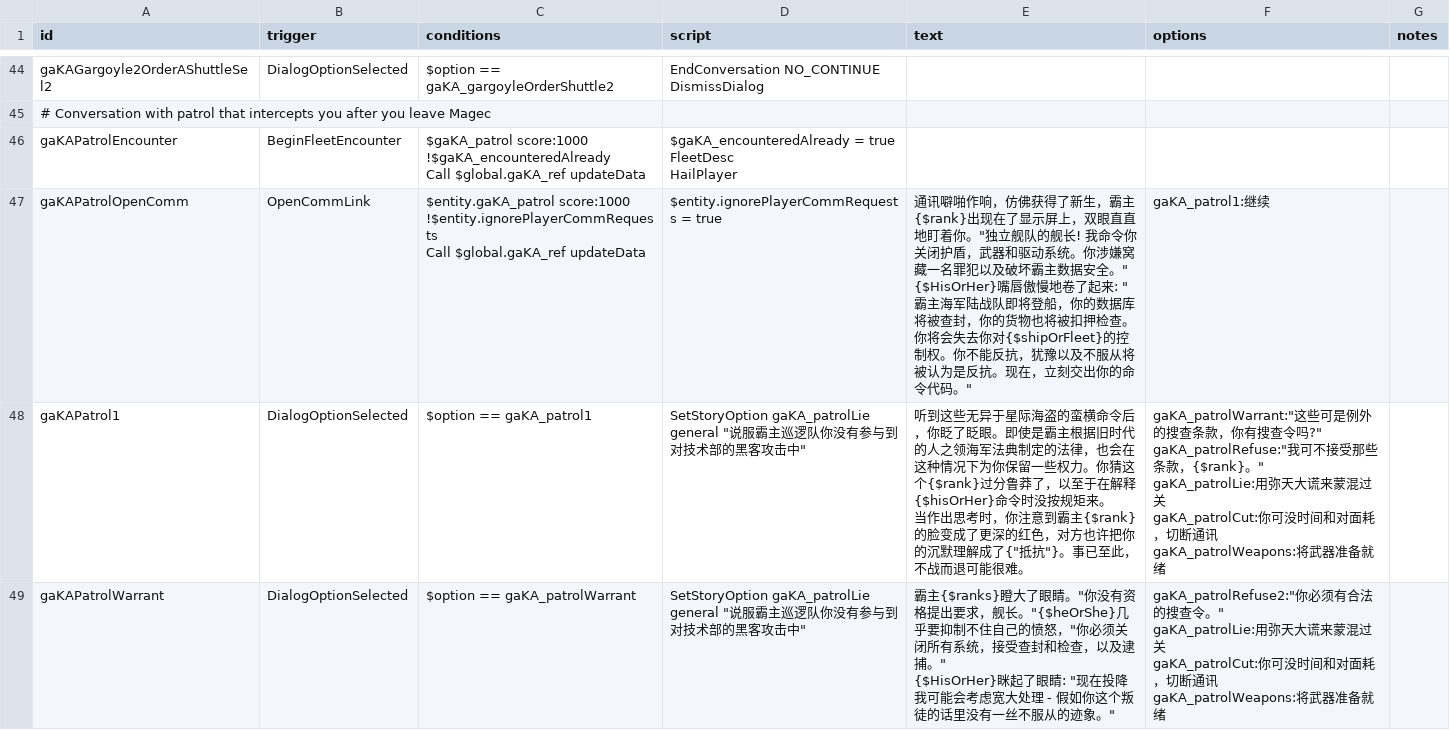
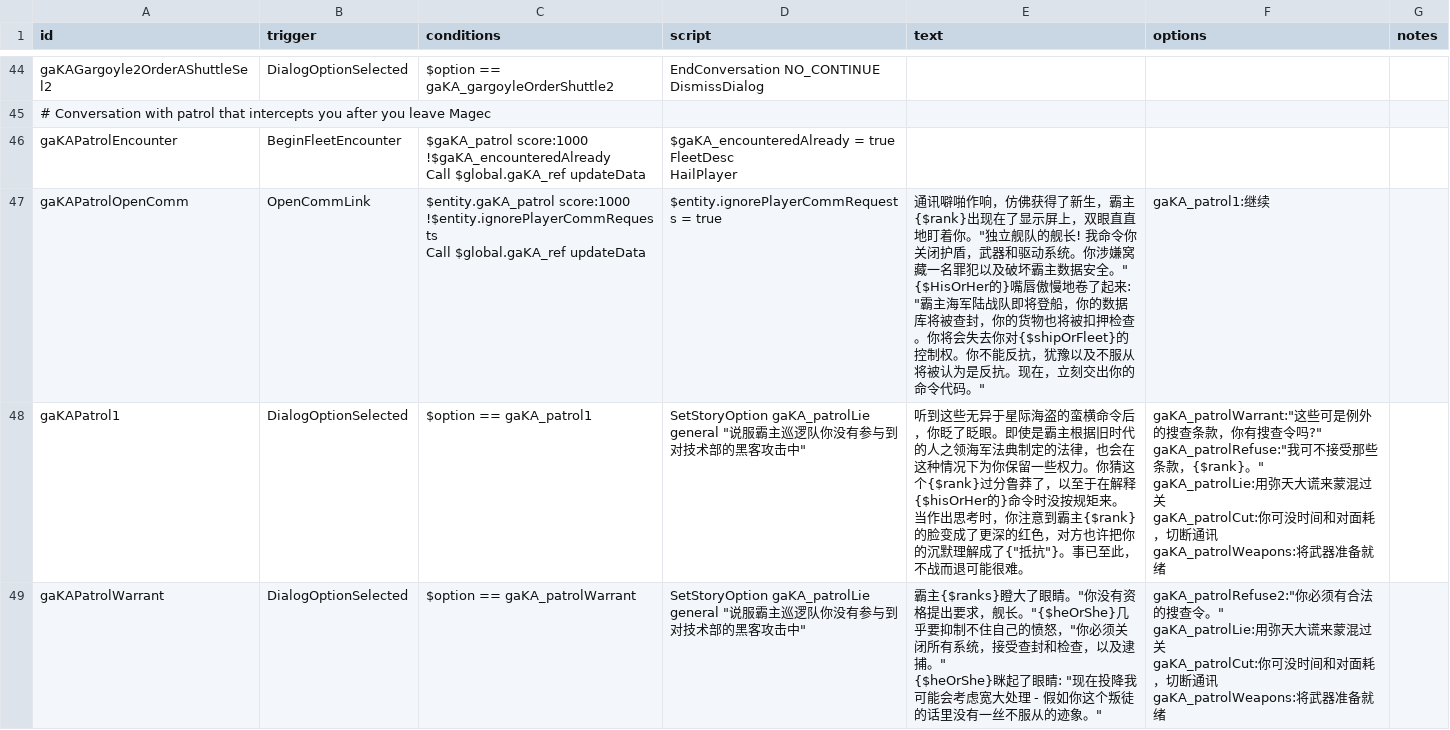
Before and after one commit to TruthOriginem/Starsector-0951-Localization, a CSV file: localization/data/campaign/rules分段/rules 1197-1405 3908.csv, drawn as a sheet; only a part is shown, gaps mark what is left out; the diff covers the shown part only.

```diff
--- a/localization/data/campaign/rules分段/rules 1197-1405 3908.csv
+++ b/localization/data/campaign/rules分段/rules 1197-1405 3908.csv
@@ -159,19 +159,19 @@ FleetDesc
 HailPlayer",,,
-gaKAPatrolOpenComm,OpenCommLink,"$entity.gaKA_patrol score:1000
-!$entity.ignorePlayerCommRequests
-Call $global.gaKA_ref updateData",$entity.ignorePlayerCommRequests = true,"通讯噼啪作响，仿佛获得了新生，霸主{$rank}出现在了显示屏上，双眼直直地盯着你。""独立舰队的舰长! 我命令你关闭护盾，武器和驱动系统。你涉嫌窝藏一名罪犯以及破坏霸主数据安全。""
-
-{$HisOrHer}嘴唇傲慢地卷了起来: ""霸主海军陆战队即将登船，你的数据库将被查封，你的货物也将被扣押检查。你将会失去你对{$shipOrFleet}的控制权。你不能反抗，犹豫以及不服从将被认为是反抗。现在，立刻交出你的命令代码。""",gaKA_patrol1:继续,
-gaKAPatrol1,DialogOptionSelected,$option == gaKA_patrol1,"SetStoryOption gaKA_patrolLie general ""说服霸主巡逻队你没有参与到对技术部的黑客攻击中""","听到这些无异于星际海盗的蛮横命令后，你眨了眨眼。即使是霸主根据旧时代的人之领海军法典制定的法律，也会在这种情况下为你保留一些权力。你猜这个{$rank}过分鲁莽了，以至于在解释{$hisOrHer}命令时没按规矩来。
-
-当作出思考时，你注意到霸主{$rank}的脸变成了更深的红色，对方也许把你的沉默理解成了{""抵抗""}。事已至此，不战而退可能很难。","gaKA_patrolWarrant:""这些可是例外的搜查条款，你有搜查令吗?""
-gaKA_patrolRefuse:""我可不接受那些条款，{$rank}。""
-gaKA_patrolLie:用弥天大谎来蒙混过关
-gaKA_patrolCut:你可没时间和对面耗，切断通讯
-gaKA_patrolWeapons:将武器准备就绪",
-gaKAPatrolWarrant,DialogOptionSelected,$option == gaKA_patrolWarrant,"SetStoryOption gaKA_patrolLie general ""说服霸主巡逻队你没有参与到对技术部的黑客攻击中""","霸主{$ranks}瞪大了眼睛。""你没有资格提出要求，舰长。""{$heOrShe}几乎要抑制不住自己的愤怒，""你必须关闭所有系统，接受查封和检查，以及逮捕。""
-
-{$HisOrHer}眯起了眼睛: ""现在投降我可能会考虑宽大处理 - 假如你这个叛徒的话里没有一丝不服从的迹象。""","gaKA_patrolRefuse2:""你必须有合法的搜查令。""
-gaKA_patrolLie:用弥天大谎来蒙混过关
-gaKA_patrolCut:你可没时间和对面耗，切断通讯
-gaKA_patrolWeapons:将武器准备就绪",
+gaKAPatrolOpenComm,OpenCommLink,"$entity.gaKA_patrol score:1000
+!$entity.ignorePlayerCommRequests
+Call $global.gaKA_ref updateData",$entity.ignorePlayerCommRequests = true,"通讯噼啪作响，仿佛获得了新生，霸主{$rank}出现在了显示屏上，双眼直直地盯着你。""独立舰队的舰长! 我命令你关闭护盾，武器和驱动系统。你涉嫌窝藏一名罪犯以及破坏霸主数据安全。""
+
+{$HisOrHer的}嘴唇傲慢地卷了起来: ""霸主海军陆战队即将登船，你的数据库将被查封，你的货物也将被扣押检查。你将会失去你对{$shipOrFleet}的控制权。你不能反抗，犹豫以及不服从将被认为是反抗。现在，立刻交出你的命令代码。""",gaKA_patrol1:继续,
+gaKAPatrol1,DialogOptionSelected,$option == gaKA_patrol1,"SetStoryOption gaKA_patrolLie general ""说服霸主巡逻队你没有参与到对技术部的黑客攻击中""","听到这些无异于星际海盗的蛮横命令后，你眨了眨眼。即使是霸主根据旧时代的人之领海军法典制定的法律，也会在这种情况下为你保留一些权力。你猜这个{$rank}过分鲁莽了，以至于在解释{$hisOrHer的}命令时没按规矩来。
+
+当作出思考时，你注意到霸主{$rank}的脸变成了更深的红色，对方也许把你的沉默理解成了{""抵抗""}。事已至此，不战而退可能很难。","gaKA_patrolWarrant:""这些可是例外的搜查条款，你有搜查令吗?""
+gaKA_patrolRefuse:""我可不接受那些条款，{$rank}。""
+gaKA_patrolLie:用弥天大谎来蒙混过关
+gaKA_patrolCut:你可没时间和对面耗，切断通讯
+gaKA_patrolWeapons:将武器准备就绪",
+gaKAPatrolWarrant,DialogOptionSelected,$option == gaKA_patrolWarrant,"SetStoryOption gaKA_patrolLie general ""说服霸主巡逻队你没有参与到对技术部的黑客攻击中""","霸主{$ranks}瞪大了眼睛。""你没有资格提出要求，舰长。""{$heOrShe}几乎要抑制不住自己的愤怒，""你必须关闭所有系统，接受查封和检查，以及逮捕。""
+
+{$heOrShe}眯起了眼睛: ""现在投降我可能会考虑宽大处理 - 假如你这个叛徒的话里没有一丝不服从的迹象。""","gaKA_patrolRefuse2:""你必须有合法的搜查令。""
+gaKA_patrolLie:用弥天大谎来蒙混过关
+gaKA_patrolCut:你可没时间和对面耗，切断通讯
+gaKA_patrolWeapons:将武器准备就绪",
```
Also changed, not shown: 17 edited cells elsewhere in this file, localization/data/campaign/rules分段/rules 1590-1797 3908.csv, localization/data/campaign/rules分段/rules 1798-1998 3908.csv, 1 other file.
